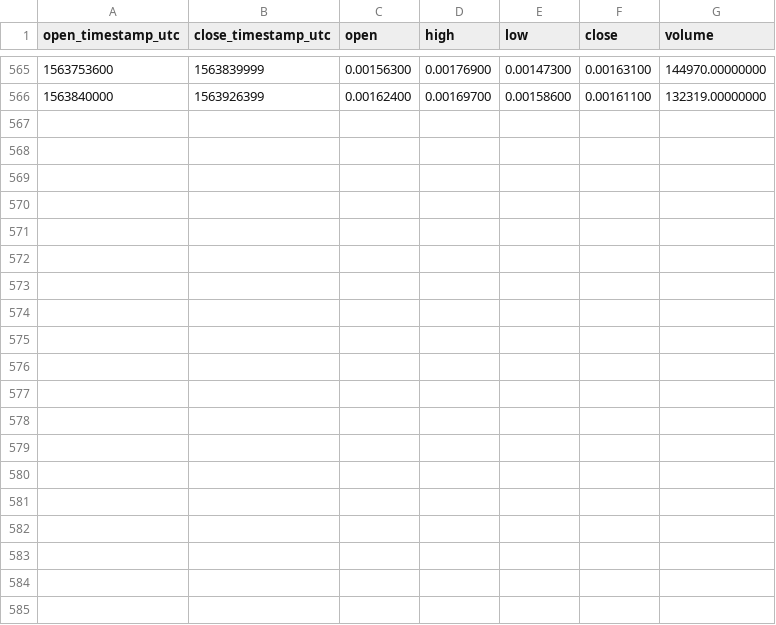
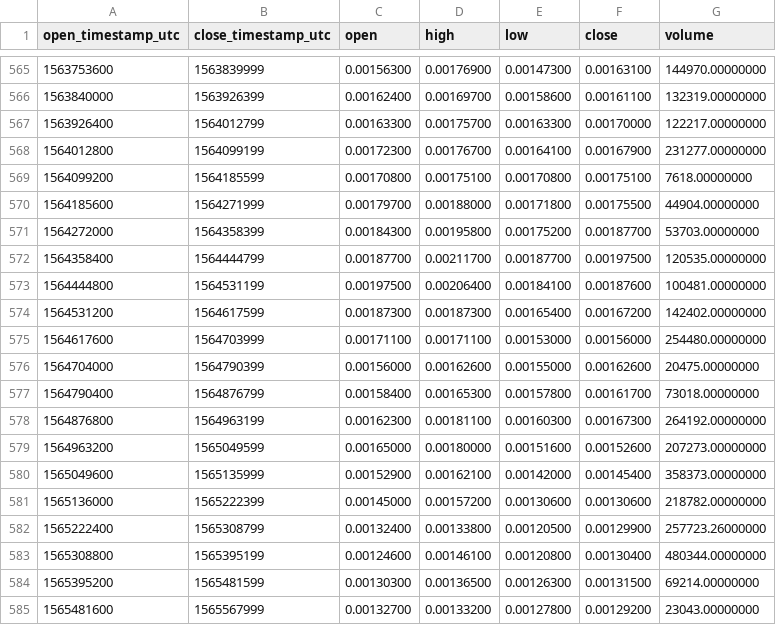
Before and after one commit to cryptobigbro/binance-APPCBNB, a CSV file: binance-APPCBNB-1d.csv, drawn as a sheet; only a part is shown, gaps mark what is left out; the diff names each change by its address in the sheet, - before the commit and + after, or states it on an @@ line.

Commit message:
Update OHLCV data.

```diff
--- a/binance-APPCBNB-1d.csv
+++ b/binance-APPCBNB-1d.csv
+row 567: 1563926400 | 1564012799 | 0.00163300 | 0.00175700 | 0.00163300 | 0.00170000 | 122217.00000000
+row 568: 1564012800 | 1564099199 | 0.00172300 | 0.00176700 | 0.00164100 | 0.00167900 | 231277.00000000
+row 569: 1564099200 | 1564185599 | 0.00170800 | 0.00175100 | 0.00170800 | 0.00175100 | 7618.00000000
+row 570: 1564185600 | 1564271999 | 0.00179700 | 0.00188000 | 0.00171800 | 0.00175500 | 44904.00000000
+row 571: 1564272000 | 1564358399 | 0.00184300 | 0.00195800 | 0.00175200 | 0.00187700 | 53703.00000000
+row 572: 1564358400 | 1564444799 | 0.00187700 | 0.00211700 | 0.00187700 | 0.00197500 | 120535.00000000
+row 573: 1564444800 | 1564531199 | 0.00197500 | 0.00206400 | 0.00184100 | 0.00187600 | 100481.00000000
+row 574: 1564531200 | 1564617599 | 0.00187300 | 0.00187300 | 0.00165400 | 0.00167200 | 142402.00000000
+row 575: 1564617600 | 1564703999 | 0.00171100 | 0.00171100 | 0.00153000 | 0.00156000 | 254480.00000000
+row 576: 1564704000 | 1564790399 | 0.00156000 | 0.00162600 | 0.00155000 | 0.00162600 | 20475.00000000
+row 577: 1564790400 | 1564876799 | 0.00158400 | 0.00165300 | 0.00157800 | 0.00161700 | 73018.00000000
+row 578: 1564876800 | 1564963199 | 0.00162300 | 0.00181100 | 0.00160300 | 0.00167300 | 264192.00000000
+row 579: 1564963200 | 1565049599 | 0.00165000 | 0.00180000 | 0.00151600 | 0.00152600 | 207273.00000000
+row 580: 1565049600 | 1565135999 | 0.00152900 | 0.00162100 | 0.00142000 | 0.00145400 | 358373.00000000
+row 581: 1565136000 | 1565222399 | 0.00145000 | 0.00157200 | 0.00130600 | 0.00130600 | 218782.00000000
+row 582: 1565222400 | 1565308799 | 0.00132400 | 0.00133800 | 0.00120500 | 0.00129900 | 257723.26000000
+row 583: 1565308800 | 1565395199 | 0.00124600 | 0.00146100 | 0.00120800 | 0.00130400 | 480344.00000000
+row 584: 1565395200 | 1565481599 | 0.00130300 | 0.00136500 | 0.00126300 | 0.00131500 | 69214.00000000
+row 585: 1565481600 | 1565567999 | 0.00132700 | 0.00133200 | 0.00127800 | 0.00129200 | 23043.00000000
```
Also changed, not shown: binance-APPCBNB-1M.csv, binance-APPCBNB-1w.csv, 1 other file.
